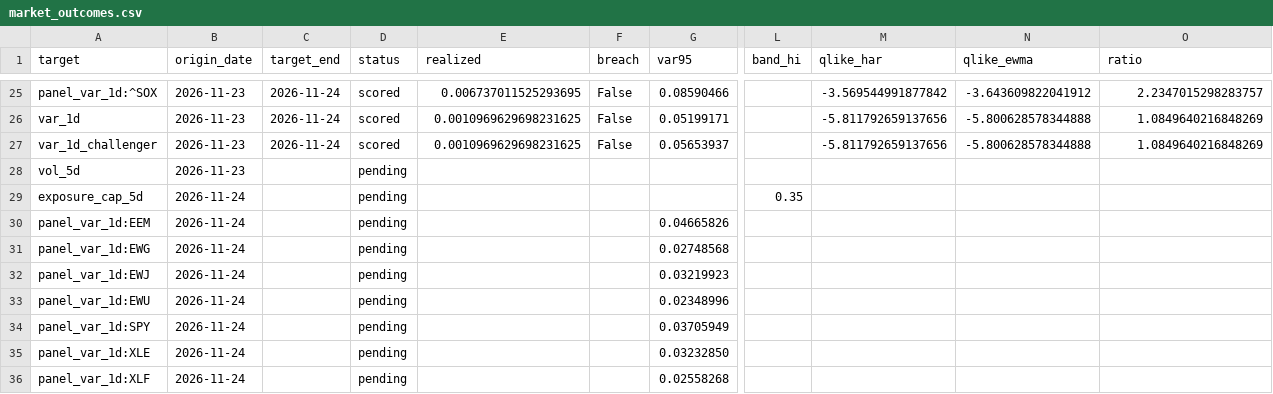
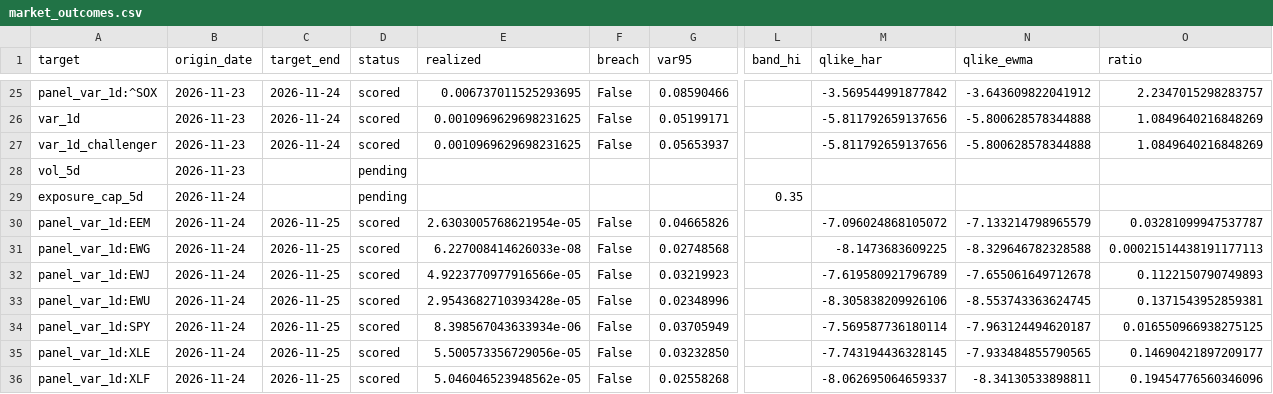
Before and after one commit to 9-Security/tech-cycle-dashboard, a CSV file: data/forecasts/market_outcomes.csv, drawn as a sheet; only a part is shown, gaps mark what is left out; the diff covers the shown part only; the diff names each change by its address in the sheet, - before the commit and + after, or states it on an @@ line.

```diff
--- a/data/forecasts/market_outcomes.csv
+++ b/data/forecasts/market_outcomes.csv
-C30:C36 (target_end): (empty)
+C30:C36 (target_end): 2026-11-25
-D30:D36 (status): pending
+D30:D36 (status): scored
-E30 (realized): (empty)
+E30 (realized): 2.6303005768621954e-05
-F30:F36 (breach): (empty)
+F30:F36 (breach): False
-M30 (qlike_har): (empty)
+M30 (qlike_har): -7.096024868105072
-N30 (qlike_ewma): (empty)
+N30 (qlike_ewma): -7.133214798965579
-O30 (ratio): (empty)
+O30 (ratio): 0.03281099947537787
-E31 (realized): (empty)
+E31 (realized): 6.227008414626033e-08
-M31 (qlike_har): (empty)
+M31 (qlike_har): -8.1473683609225
-N31 (qlike_ewma): (empty)
+N31 (qlike_ewma): -8.329646782328588
-O31 (ratio): (empty)
+O31 (ratio): 0.00021514438191177113
-E32 (realized): (empty)
+E32 (realized): 4.9223770977916566e-05
-M32 (qlike_har): (empty)
+M32 (qlike_har): -7.619580921796789
-N32 (qlike_ewma): (empty)
+N32 (qlike_ewma): -7.655061649712678
-O32 (ratio): (empty)
+O32 (ratio): 0.1122150790749893
-E33 (realized): (empty)
+E33 (realized): 2.9543682710393428e-05
-M33 (qlike_har): (empty)
+M33 (qlike_har): -8.305838209926106
-N33 (qlike_ewma): (empty)
+N33 (qlike_ewma): -8.553743363624745
-O33 (ratio): (empty)
+O33 (ratio): 0.1371543952859381
-E34 (realized): (empty)
+E34 (realized): 8.398567043633934e-06
-M34 (qlike_har): (empty)
+M34 (qlike_har): -7.569587736180114
-N34 (qlike_ewma): (empty)
+N34 (qlike_ewma): -7.963124494620187
-O34 (ratio): (empty)
+O34 (ratio): 0.016550966938275125
-E35 (realized): (empty)
+E35 (realized): 5.500573356729056e-05
-M35 (qlike_har): (empty)
+M35 (qlike_har): -7.743194436328145
-N35 (qlike_ewma): (empty)
+N35 (qlike_ewma): -7.933484855790565
-O35 (ratio): (empty)
+O35 (ratio): 0.14690421897209177
-E36 (realized): (empty)
+E36 (realized): 5.046046523948562e-05
-M36 (qlike_har): (empty)
+M36 (qlike_har): -8.062695064659337
-N36 (qlike_ewma): (empty)
+N36 (qlike_ewma): -8.34130533898811
-O36 (ratio): (empty)
+O36 (ratio): 0.19454776560346096
```
Also changed, not shown: 14 added rows and 35 edited cells elsewhere in this file, data/forecasts/market_ledger.csv, data/forecasts/stocks_ledger.csv, 17 other files.
